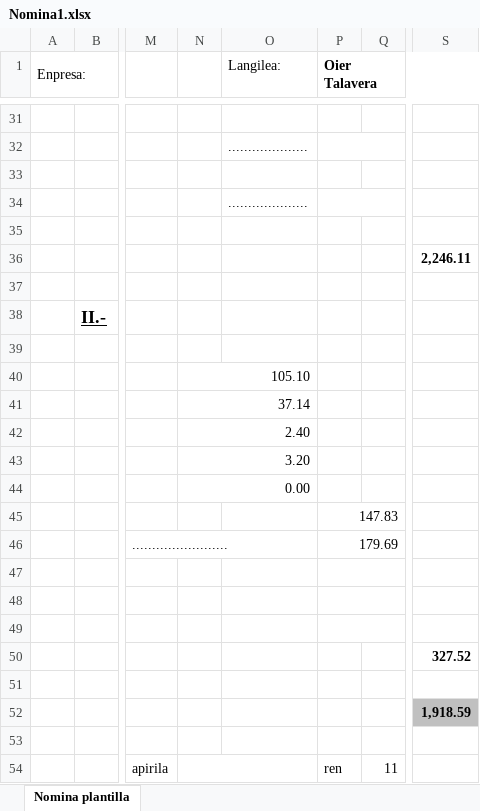
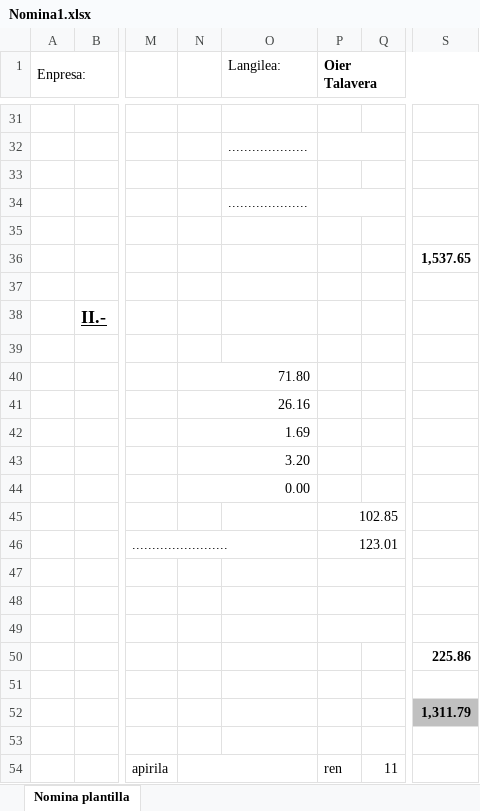
Before and after one commit to iguisado228/3Erronka, an Excel workbook: Nominak/Nomina1.xlsx, sheet Nomina plantilla, drawn as a sheet; only a part is shown, gaps mark what is left out; values as stored, in another font and other column widths than the file's, no borders; the diff covers the shown part only; the diff names each change by its address in the sheet, - before the commit and + after, or states it on an @@ line.

```diff
--- a/Nominak/Nomina1.xlsx (sheet Nomina plantilla)
+++ b/Nominak/Nomina1.xlsx (sheet Nomina plantilla)
-S36: 2,246.11
+S36: 1,537.65
-N40: 105.10
+N40: 71.80
-N41: 37.14
+N41: 26.16
-N42: 2.40
+N42: 1.69
-P45 (Oier Talavera): 147.83
+P45 (Oier Talavera): 102.85
-P46 (Oier Talavera): 179.69
+P46 (Oier Talavera): 123.01
-S50: 327.52
+S50: 225.86
-S52: 1,918.59
+S52: 1,311.79
```
Also changed, not shown: 15 edited cells elsewhere in this sheet, Nominak/Nomina2.xlsx, Nominak/Nomina3.xlsx, 1 other file.
